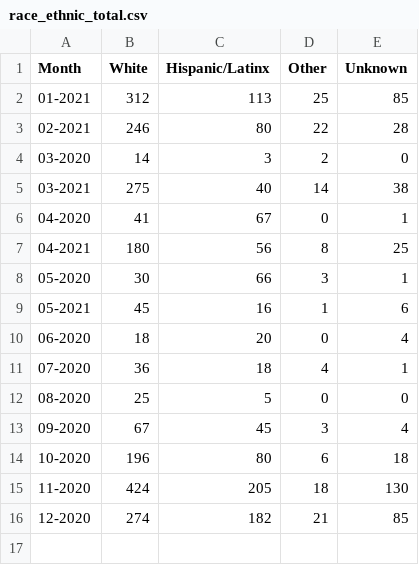
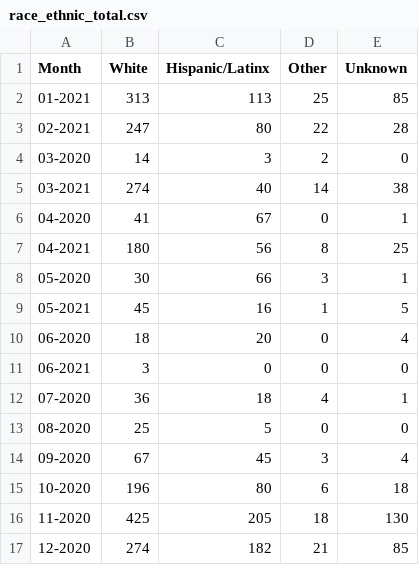
Before and after one commit to SCPHCovid19Data/weekly_report, a CSV file: race_ethnic_total.csv, drawn as a sheet.

```diff
--- a/race_ethnic_total.csv
+++ b/race_ethnic_total.csv
@@ -1,6 +1,6 @@
 "Month","White","Hispanic/Latinx","Other","Unknown"
-"01-2021",312,113,25,85
-"02-2021",246,80,22,28
+"01-2021",313,113,25,85
+"02-2021",247,80,22,28
 "03-2020",14,3,2,0
-"03-2021",275,40,14,38
+"03-2021",274,40,14,38
 "04-2020",41,67,0,1
@@ -8,4 +8,5 @@
 "05-2020",30,66,3,1
-"05-2021",45,16,1,6
+"05-2021",45,16,1,5
 "06-2020",18,20,0,4
+"06-2021",3,0,0,0
 "07-2020",36,18,4,1
@@ -14,3 +15,3 @@
 "10-2020",196,80,6,18
-"11-2020",424,205,18,130
+"11-2020",425,205,18,130
 "12-2020",274,182,21,85
```
Also changed, not shown: 7day_incidence_dotplot_eng.csv, age_total.csv, 15 other files.
